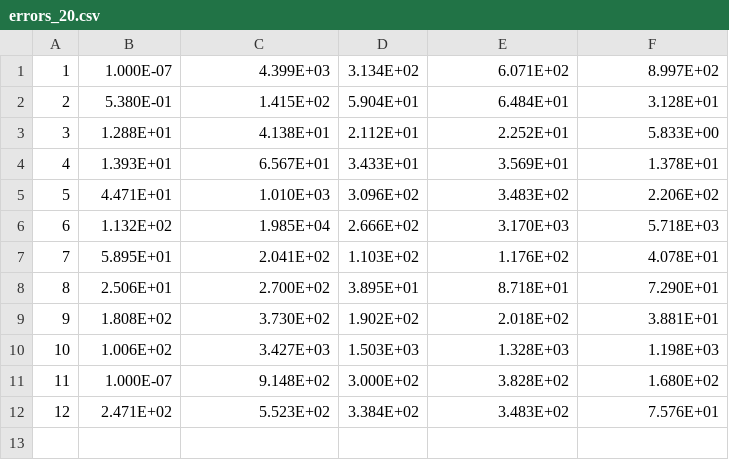
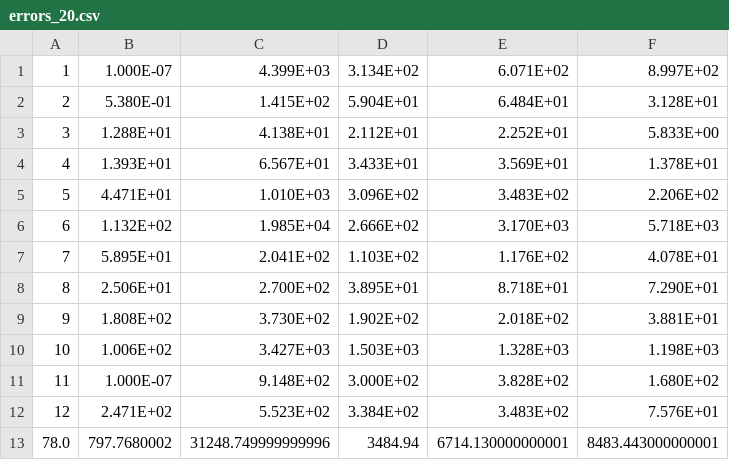
Before and after one commit to georgiana-ojoc/SingleObjectiveBoundConstrainedNumericalOptimization, a CSV file: PSO/errors_20.csv, drawn as a sheet; the diff names each change by its address in the sheet, - before the commit and + after, or states it on an @@ line.

```diff
--- a/PSO/errors_20.csv
+++ b/PSO/errors_20.csv
+row 13: 78.0 | 797.7680002 | 31248.749999999996 | 3484.94 | 6714.130000000001 | 8483.443000000001
```
Also changed, not shown: EPRPSO/errors_10.csv, EPRPSO/errors_20.csv, 41 other files.
